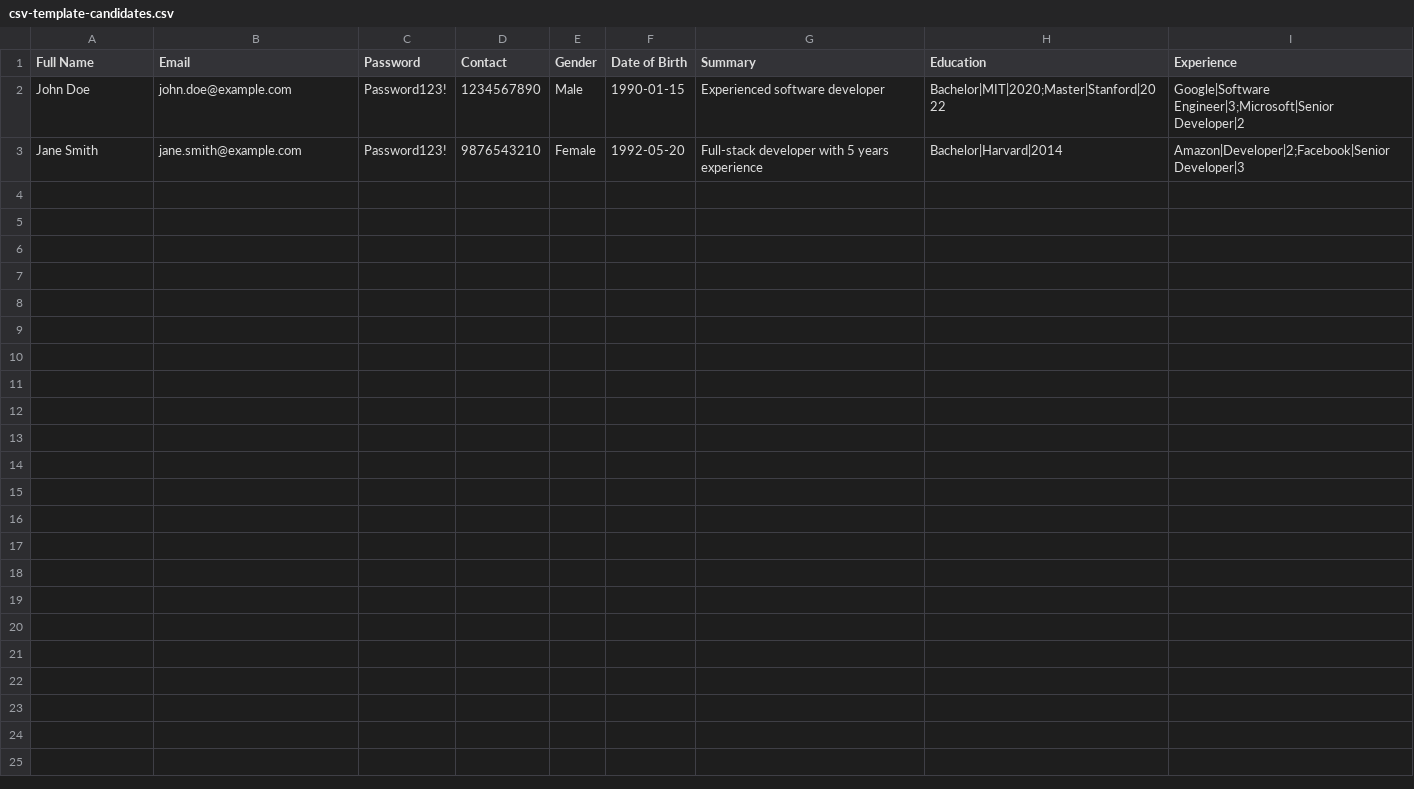
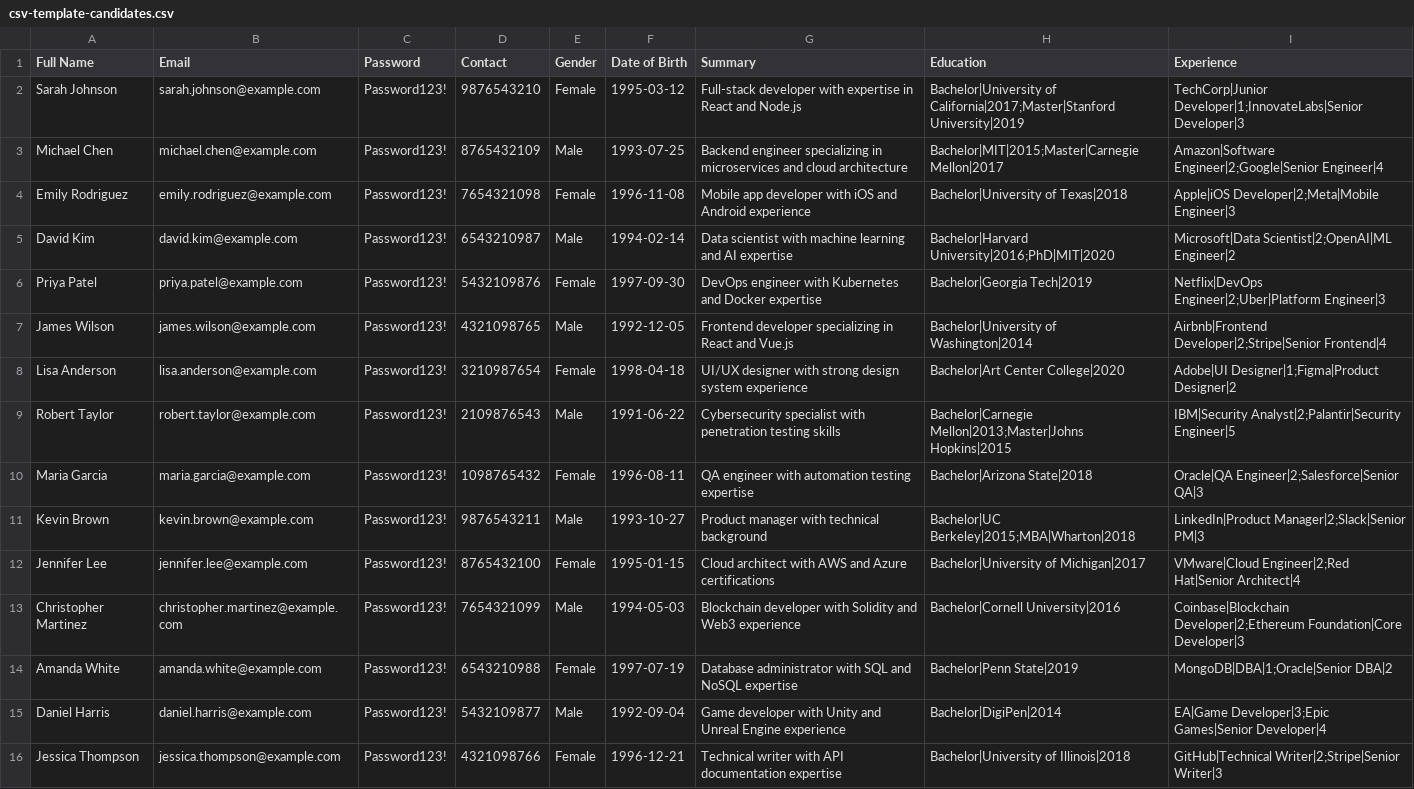
Before and after one commit to ayushiYadav06/HIEQ, a CSV file: heiq-frontend/public/csv-template-candidates.csv, drawn as a sheet.

```diff
--- a/heiq-frontend/public/csv-template-candidates.csv
+++ b/heiq-frontend/public/csv-template-candidates.csv
@@ -1,3 +1,16 @@
 Full Name,Email,Password,Contact,Gender,Date of Birth,Summary,Education,Experience
-John Doe,john.doe@example.com,Password123!,1234567890,Male,1990-01-15,Experienced software developer,"Bachelor|MIT|2020;Master|Stanford|2022","Google|Software Engineer|3;Microsoft|Senior Developer|2"
-Jane Smith,jane.smith@example.com,Password123!,9876543210,Female,1992-05-20,Full-stack developer with 5 years experience,"Bachelor|Harvard|2014","Amazon|Developer|2;Facebook|Senior Developer|3"
+Sarah Johnson,sarah.johnson@example.com,Password123!,9876543210,Female,1995-03-12,Full-stack developer with expertise in React and Node.js,"Bachelor|University of California|2017;Master|Stanford University|2019","TechCorp|Junior Developer|1;InnovateLabs|Senior Developer|3"
+Michael Chen,michael.chen@example.com,Password123!,8765432109,Male,1993-07-25,Backend engineer specializing in microservices and cloud architecture,"Bachelor|MIT|2015;Master|Carnegie Mellon|2017","Amazon|Software Engineer|2;Google|Senior Engineer|4"
+Emily Rodriguez,emily.rodriguez@example.com,Password123!,7654321098,Female,1996-11-08,Mobile app developer with iOS and Android experience,"Bachelor|University of Texas|2018","Apple|iOS Developer|2;Meta|Mobile Engineer|3"
+David Kim,david.kim@example.com,Password123!,6543210987,Male,1994-02-14,Data scientist with machine learning and AI expertise,"Bachelor|Harvard University|2016;PhD|MIT|2020","Microsoft|Data Scientist|2;OpenAI|ML Engineer|2"
+Priya Patel,priya.patel@example.com,Password123!,5432109876,Female,1997-09-30,DevOps engineer with Kubernetes and Docker expertise,"Bachelor|Georgia Tech|2019","Netflix|DevOps Engineer|2;Uber|Platform Engineer|3"
+James Wilson,james.wilson@example.com,Password123!,4321098765,Male,1992-12-05,Frontend developer specializing in React and Vue.js,"Bachelor|University of Washington|2014","Airbnb|Frontend Developer|2;Stripe|Senior Frontend|4"
+Lisa Anderson,lisa.anderson@example.com,Password123!,3210987654,Female,1998-04-18,UI/UX designer with strong design system experience,"Bachelor|Art Center College|2020","Adobe|UI Designer|1;Figma|Product Designer|2"
+Robert Taylor,robert.taylor@example.com,Password123!,2109876543,Male,1991-06-22,Cybersecurity specialist with penetration testing skills,"Bachelor|Carnegie Mellon|2013;Master|Johns Hopkins|2015","IBM|Security Analyst|2;Palantir|Security Engineer|5"
+Maria Garcia,maria.garcia@example.com,Password123!,1098765432,Female,1996-08-11,QA engineer with automation testing expertise,"Bachelor|Arizona State|2018","Oracle|QA Engineer|2;Salesforce|Senior QA|3"
+Kevin Brown,kevin.brown@example.com,Password123!,9876543211,Male,1993-10-27,Product manager with technical background,"Bachelor|UC Berkeley|2015;MBA|Wharton|2018","LinkedIn|Product Manager|2;Slack|Senior PM|3"
+Jennifer Lee,jennifer.lee@example.com,Password123!,8765432100,Female,1995-01-15,Cloud architect with AWS and Azure certifications,"Bachelor|University of Michigan|2017","VMware|Cloud Engineer|2;Red Hat|Senior Architect|4"
+Christopher Martinez,christopher.martinez@example.com,Password123!,7654321099,Male,1994-05-03,Blockchain developer with Solidity and Web3 experience,"Bachelor|Cornell University|2016","Coinbase|Blockchain Developer|2;Ethereum Foundation|Core Developer|3"
+Amanda White,amanda.white@example.com,Password123!,6543210988,Female,1997-07-19,Database administrator with SQL and NoSQL expertise,"Bachelor|Penn State|2019","MongoDB|DBA|1;Oracle|Senior DBA|2"
+Daniel Harris,daniel.harris@example.com,Password123!,5432109877,Male,1992-09-04,Game developer with Unity and Unreal Engine experience,"Bachelor|DigiPen|2014","EA|Game Developer|3;Epic Games|Senior Developer|4"
+Jessica Thompson,jessica.thompson@example.com,Password123!,4321098766,Female,1996-12-21,Technical writer with API documentation expertise,"Bachelor|University of Illinois|2018","GitHub|Technical Writer|2;Stripe|Senior Writer|3"
```
Also changed, not shown: heiq-frontend/public/csv-template-employers.csv, 7 other files.
